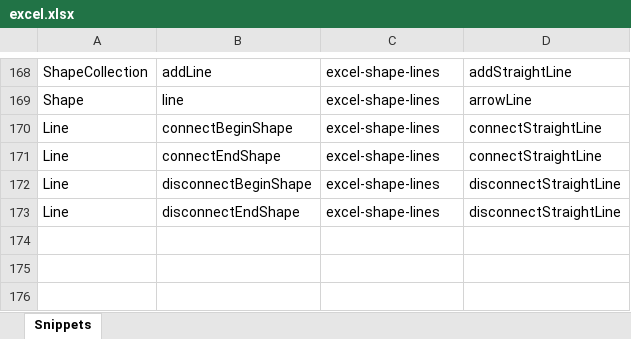
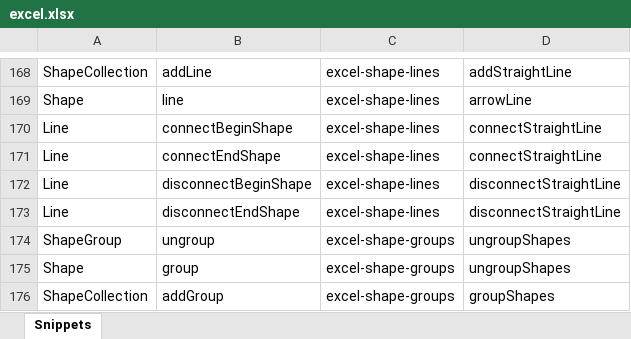
Before and after one commit to OfficeDev/office-js-snippets, an Excel workbook: snippet-extractor-metadata/excel.xlsx, sheet Snippets, drawn as a sheet; only a part is shown, gaps mark what is left out; values as stored, in another font and other column widths than the file's, no borders; table styles not drawn; the diff names each change by its address in the sheet, - before the commit and + after, or states it on an @@ line.

Commit message:
Shape group snippet

```diff
--- a/snippet-extractor-metadata/excel.xlsx (sheet Snippets)
+++ b/snippet-extractor-metadata/excel.xlsx (sheet Snippets)
+row 174: ShapeGroup | ungroup | excel-shape-groups | ungroupShapes
+row 175: Shape | group | excel-shape-groups | ungroupShapes
+row 176: ShapeCollection | addGroup | excel-shape-groups | groupShapes
```
Also changed, not shown: 6 other files.
